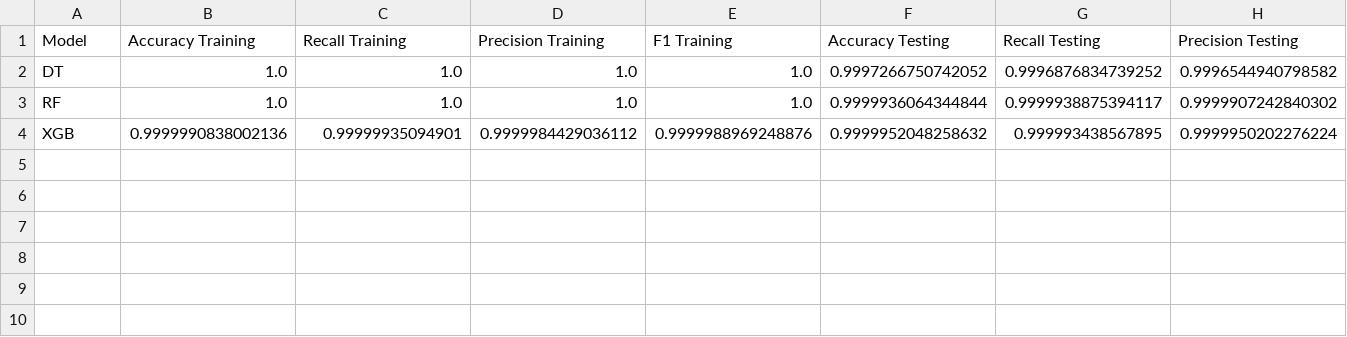
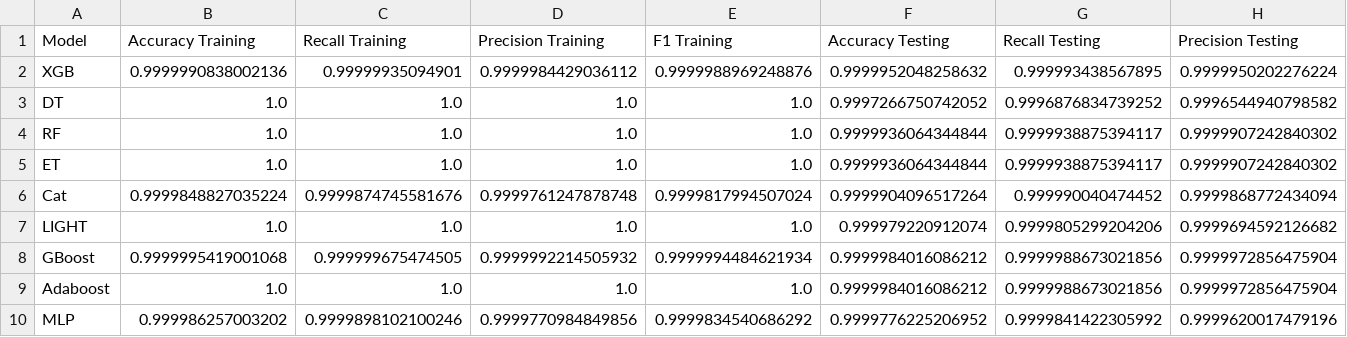
Before and after one commit to mcrayssac/CIC_IoT_Cyber_Attacks, a CSV file: resultats/Mirai/Binary/performance.csv, drawn as a sheet; only a part is shown; rows hold the shown columns only; the diff names each change by its address in the sheet, - before the commit and + after, or states it on an @@ line.

```diff
--- a/resultats/Mirai/Binary/performance.csv
+++ b/resultats/Mirai/Binary/performance.csv
@@ row 4 moved to row 2: XGB @@
+row 5: ET | 1.0 | 1.0 | 1.0 | 1.0 | 0.9999936064344844 | 0.9999938875394117 | 0.9999907242840302
+row 6: Cat | 0.9999848827035224 | 0.9999874745581676 | 0.9999761247878748 | 0.9999817994507024 | 0.9999904096517264 | 0.999990040474452 | 0.9999868772434094
+row 7: LIGHT | 1.0 | 1.0 | 1.0 | 1.0 | 0.999979220912074 | 0.9999805299204206 | 0.9999694592126682
+row 8: GBoost | 0.9999995419001068 | 0.999999675474505 | 0.9999992214505932 | 0.9999994484621934 | 0.9999984016086212 | 0.9999988673021856 | 0.9999972856475904
+row 9: Adaboost | 1.0 | 1.0 | 1.0 | 1.0 | 0.9999984016086212 | 0.9999988673021856 | 0.9999972856475904
+row 10: MLP | 0.999986257003202 | 0.9999898102100246 | 0.9999770984849856 | 0.9999834540686292 | 0.9999776225206952 | 0.9999841422305992 | 0.9999620017479196
```
Also changed, not shown: resultats/Mirai/All_classes/performance.csv, resultats/Recon/Binary/performance.csv, 34 other files.
